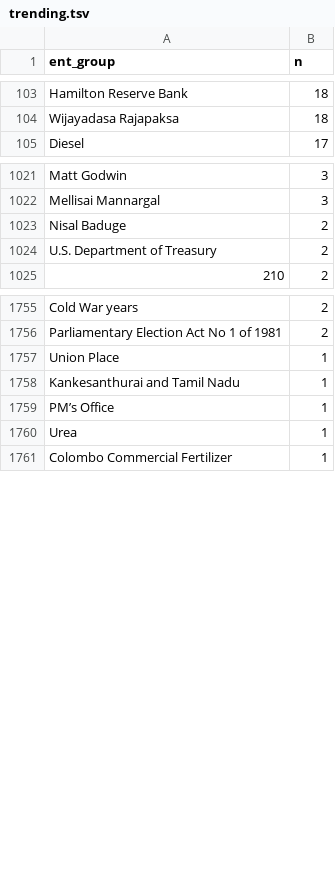
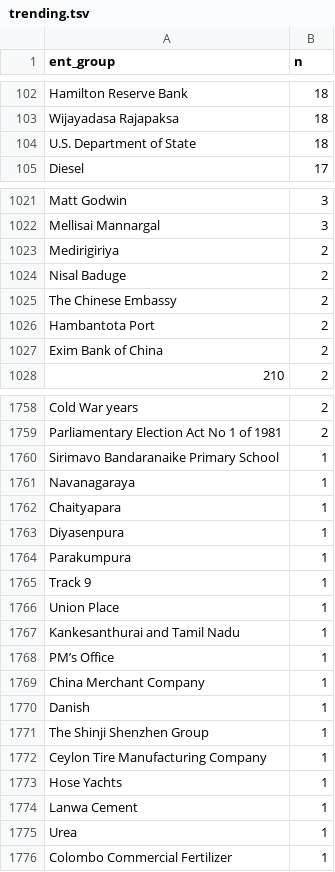
Before and after one commit to nuuuwan/news_lk2, a TSV file: trending.tsv, drawn as a sheet; only a part is shown, gaps mark what is left out; the diff covers the shown part only.

Commit message:
Updated data Mon Jun 27 07:46:07 UTC 2022

```diff
--- a/trending.tsv
+++ b/trending.tsv
@@ -104,2 +103,3 @@ Hamilton Reserve Bank	18
 Wijayadasa Rajapaksa	18
+U.S. Department of State	18
 Diesel	17
@@ -1022,4 +1022,7 @@ Matt Godwin	3
 Mellisai Mannargal	3
+Medirigiriya	2
 Nisal Baduge	2
-U.S. Department of Treasury	2
+The Chinese Embassy	2
+Hambantota Port	2
+Exim Bank of China	2
 210	2
@@ -1756,2 +1759,8 @@ Cold War years	2
 Parliamentary Election Act No 1 of 1981	2
+Sirimavo Bandaranaike Primary School	1
+Navanagaraya	1
+Chaityapara	1
+Diyasenpura	1
+Parakumpura	1
+Track 9	1
 Union Place	1
@@ -1759,2 +1768,8 @@ Kankesanthurai and Tamil Nadu	1
 PM’s Office	1
+China Merchant Company	1
+Danish	1
+The Shinji Shenzhen Group	1
+Ceylon Tire Manufacturing Company	1
+Hose Yachts	1
+Lanwa Cement	1
 Urea	1
```
Also changed, not shown: 11 added rows, 11 removed rows and 7 edited cells elsewhere in this file, 10 other files.
